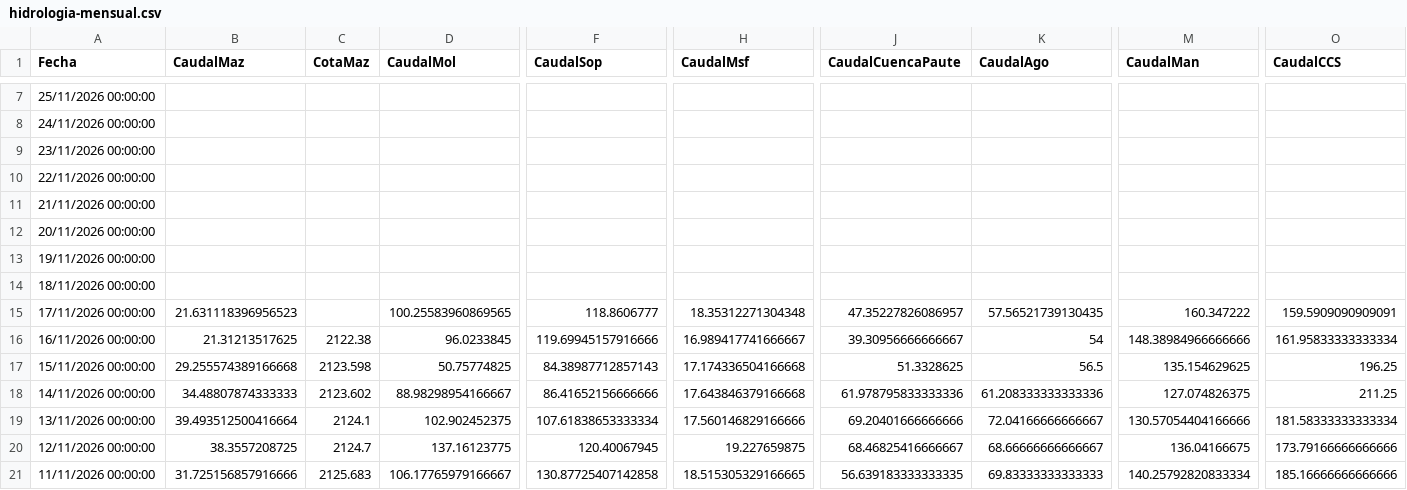
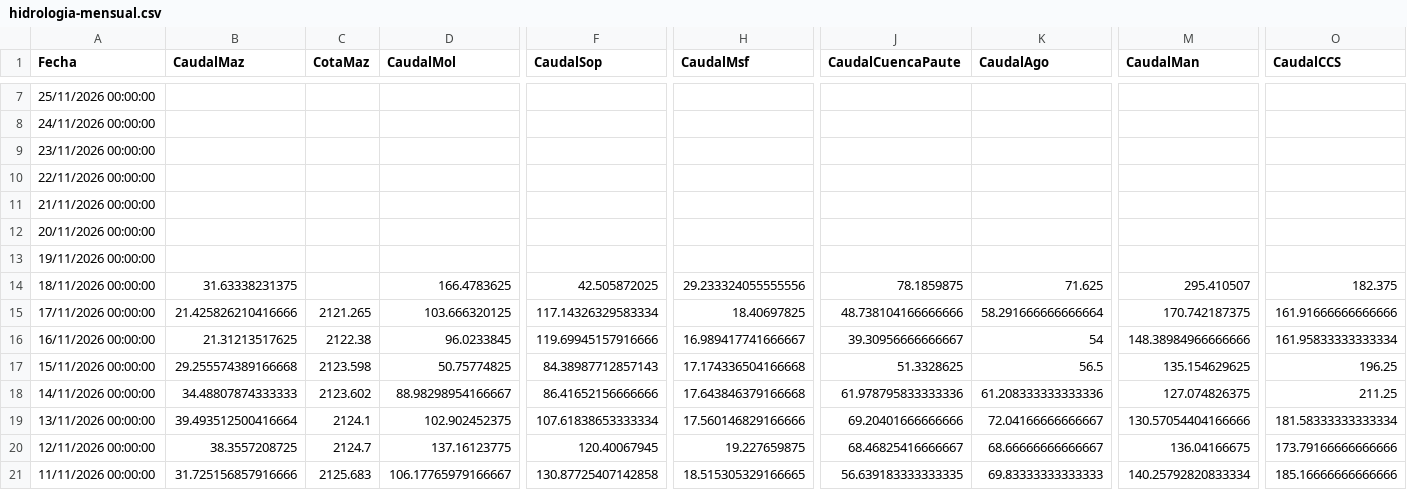
Before and after one commit to davidmunoz-create/hidroelectricasecuador, a CSV file: data/hidrologia-mensual.csv, drawn as a sheet; only a part is shown, gaps mark what is left out; the diff covers the shown part only; the diff names each change by its address in the sheet, - before the commit and + after, or states it on an @@ line.

```diff
--- a/data/hidrologia-mensual.csv
+++ b/data/hidrologia-mensual.csv
-B14 (CaudalMaz): (empty)
+B14 (CaudalMaz): 31.63338231375
-D14 (CaudalMol): (empty)
+D14 (CaudalMol): 166.4783625
-F14 (CaudalSop): (empty)
+F14 (CaudalSop): 42.505872025
-H14 (CaudalMsf): (empty)
+H14 (CaudalMsf): 29.233324055555556
-J14 (CaudalCuencaPaute): (empty)
+J14 (CaudalCuencaPaute): 78.1859875
-K14 (CaudalAgo): (empty)
+K14 (CaudalAgo): 71.625
-M14 (CaudalMan): (empty)
+M14 (CaudalMan): 295.410507
-O14 (CaudalCCS): (empty)
+O14 (CaudalCCS): 182.375
-B15 (CaudalMaz): 21.631118396956523
+B15 (CaudalMaz): 21.425826210416666
-C15 (CotaMaz): (empty)
+C15 (CotaMaz): 2121.265
-D15 (CaudalMol): 100.25583960869565
+D15 (CaudalMol): 103.666320125
-F15 (CaudalSop): 118.8606777
+F15 (CaudalSop): 117.14326329583334
-H15 (CaudalMsf): 18.35312271304348
+H15 (CaudalMsf): 18.40697825
-J15 (CaudalCuencaPaute): 47.35227826086957
+J15 (CaudalCuencaPaute): 48.738104166666666
-K15 (CaudalAgo): 57.56521739130435
+K15 (CaudalAgo): 58.291666666666664
-M15 (CaudalMan): 160.347222
+M15 (CaudalMan): 170.742187375
-O15 (CaudalCCS): 159.5909090909091
+O15 (CaudalCCS): 161.91666666666666
```
Also changed, not shown: 6 edited cells elsewhere in this file, data/hidrologia-diario.csv, data/produccion-diario.csv, 1 other file.
